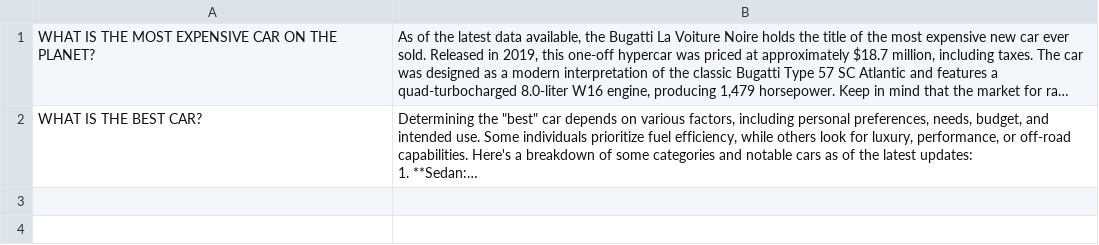
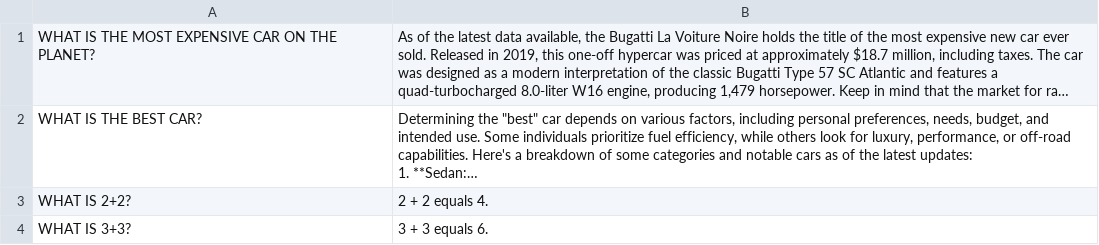
Before and after one commit to Iaamdev/solano_hacks_project, a CSV file: output.csv, drawn as a sheet; long unchanged cells end in …; the diff names each change by its address in the sheet, - before the commit and + after, or states it on an @@ line.

Commit message:
Update output.csv

```diff
--- a/output.csv
+++ b/output.csv
+row 3: WHAT IS 2+2? | 2 + 2 equals 4.
+row 4: WHAT IS 3+3? | 3 + 3 equals 6.
```
